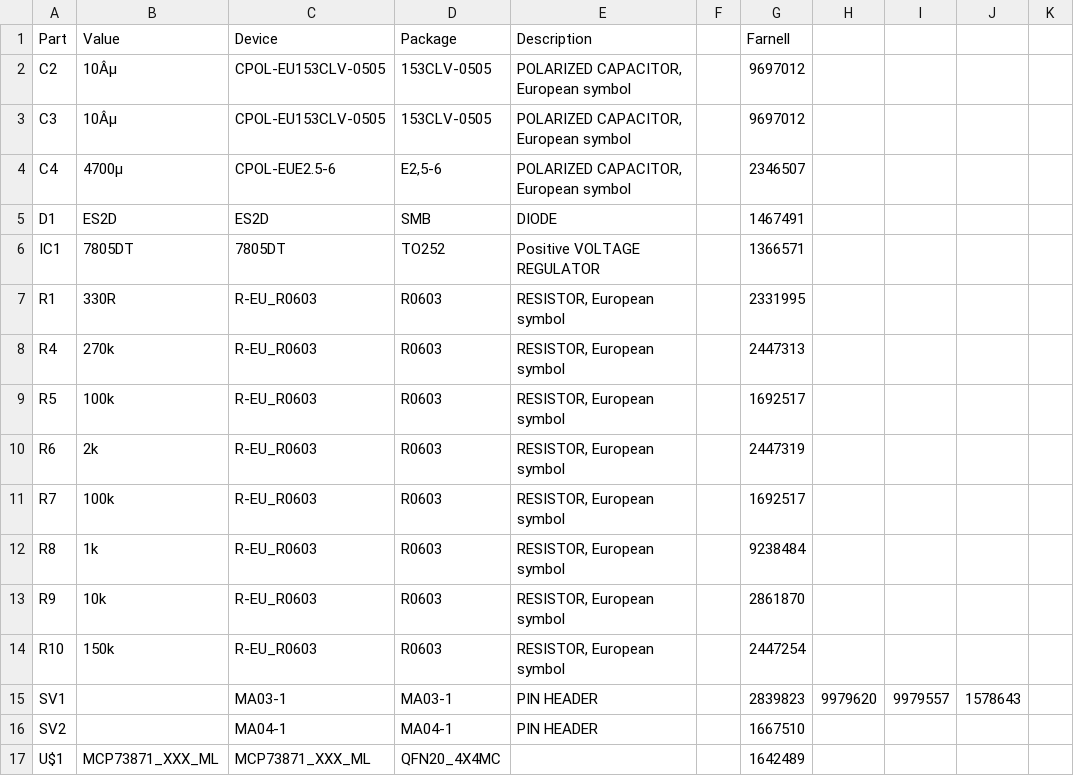
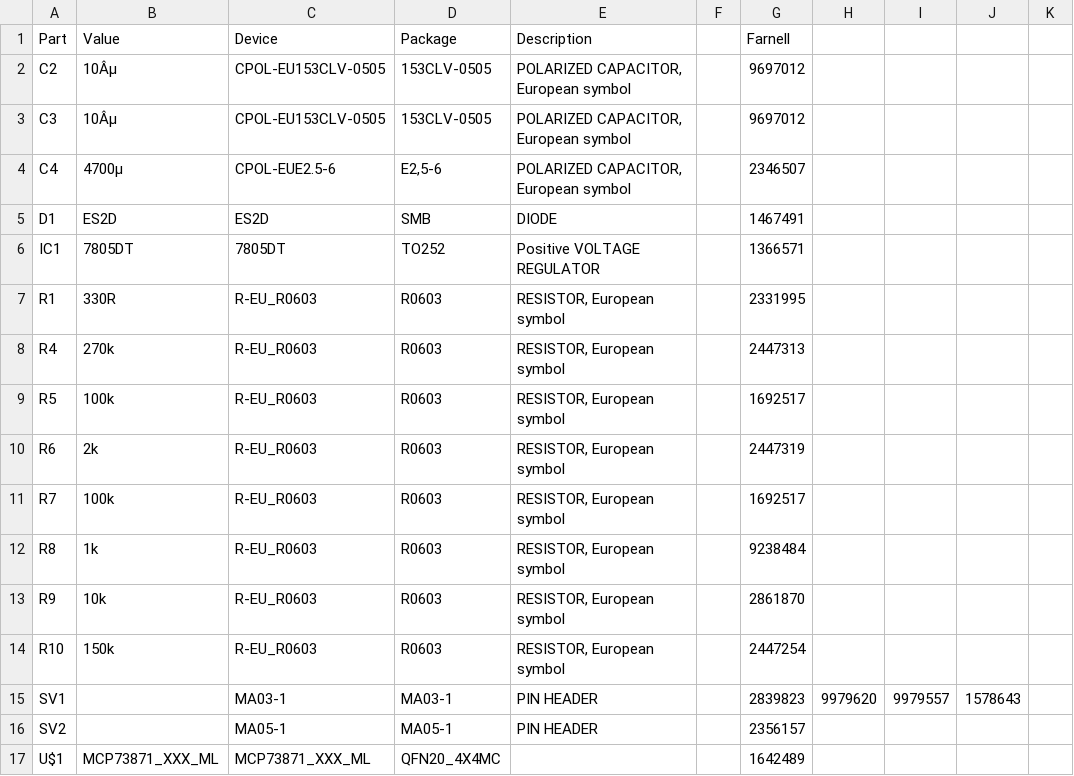
Before and after one commit to vives-projectwerk-2-2020/FinalSolarChargeSystem, a CSV file: Partlist.csv, drawn as a sheet; only a part is shown; the diff names each change by its address in the sheet, - before the commit and + after, or states it on an @@ line.

```diff
--- a/Partlist.csv
+++ b/Partlist.csv
-C16 (Device): MA04-1
+C16 (Device): MA05-1
-D16 (Package): MA04-1
+D16 (Package): MA05-1
-G16 (Farnell): 1667510
+G16 (Farnell): 2356157
```
Also changed, not shown: 6 other files.
